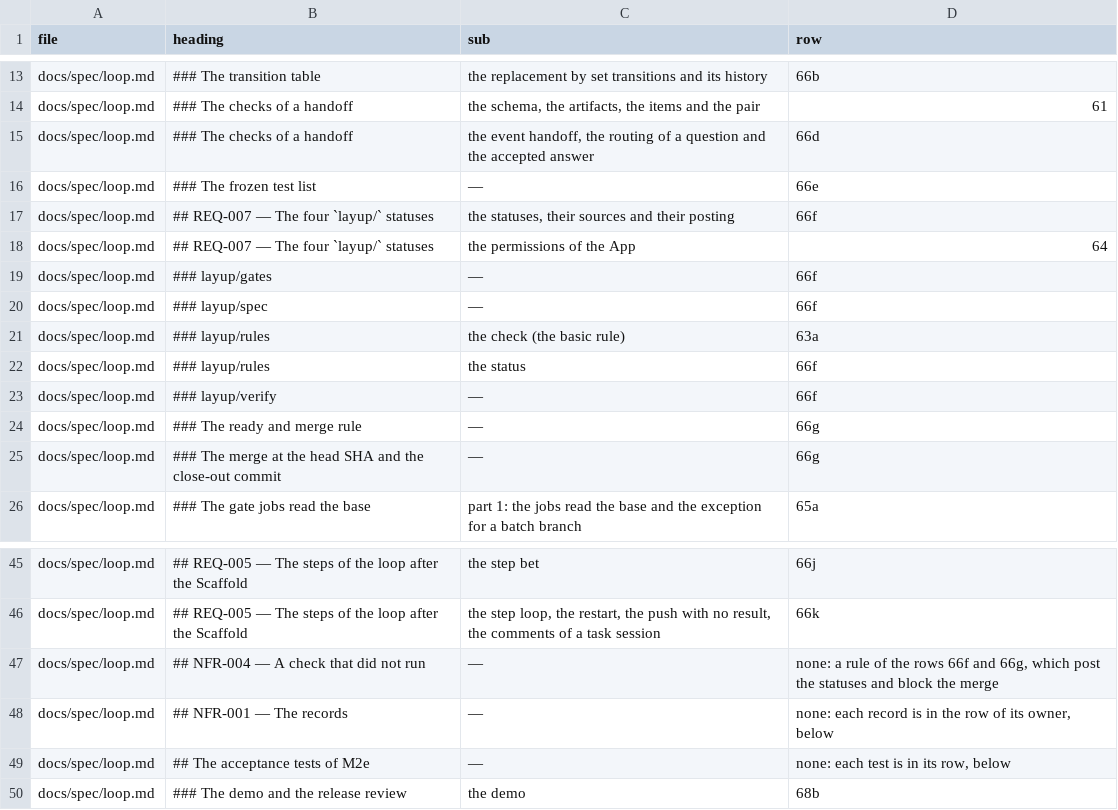
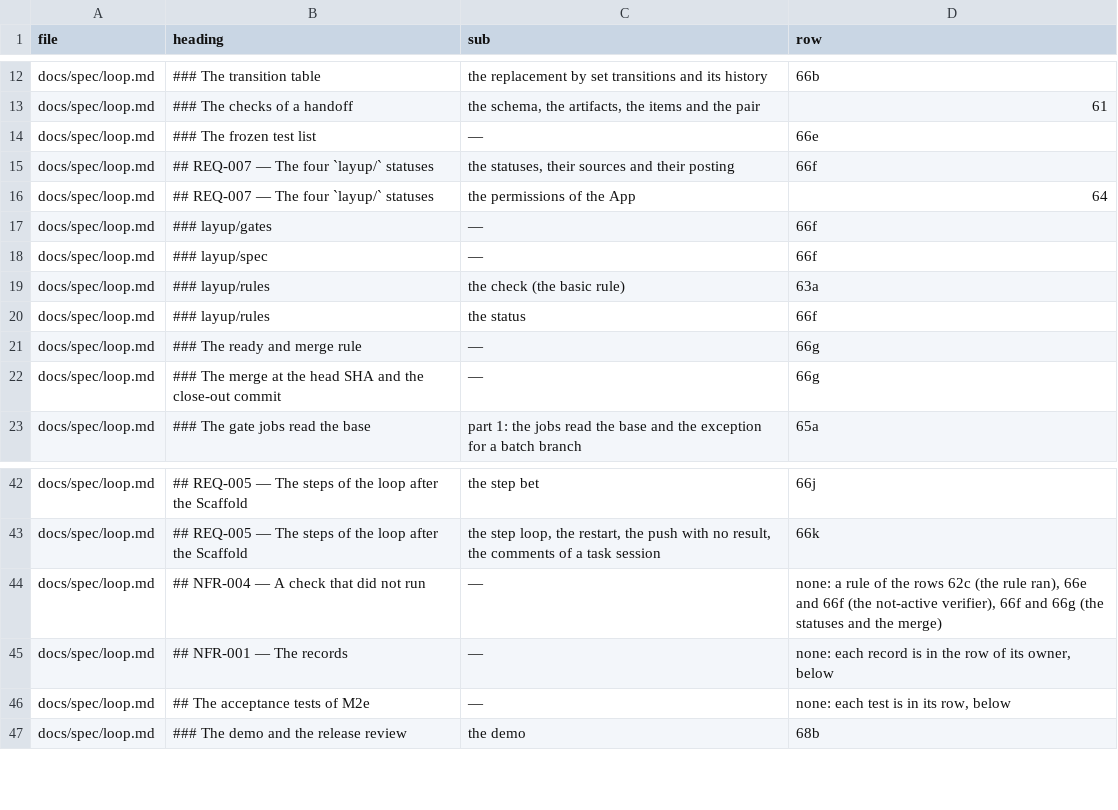
Before and after one commit to pharzam/layup, a TSV file: runs/T-57vx/parts.tsv, drawn as a sheet; only a part is shown, gaps mark what is left out; the diff covers the shown part only.

```diff
--- a/runs/T-57vx/parts.tsv
+++ b/runs/T-57vx/parts.tsv
@@ -14,3 +13,2 @@ docs/spec/loop.md	### The transition table	the replacement by set transitions an
 docs/spec/loop.md	### The checks of a handoff	the schema, the artifacts, the items and the pair	61
-docs/spec/loop.md	### The checks of a handoff	the event handoff, the routing of a question and the accepted answer	66d
 docs/spec/loop.md	### The frozen test list	—	66e
@@ -22,3 +20,2 @@ docs/spec/loop.md	### layup/rules	the check (the basic rule)	63a
 docs/spec/loop.md	### layup/rules	the status	66f
-docs/spec/loop.md	### layup/verify	—	66f
 docs/spec/loop.md	### The ready and merge rule	—	66g
@@ -46,3 +43,3 @@ docs/spec/loop.md	## REQ-005 — The steps of the loop after the Scaffold	the st
 docs/spec/loop.md	## REQ-005 — The steps of the loop after the Scaffold	the step loop, the restart, the push with no result, the comments of a task session	66k
-docs/spec/loop.md	## NFR-004 — A check that did not run	—	none: a rule of the rows 66f and 66g, which post the statuses and block the merge
+docs/spec/loop.md	## NFR-004 — A check that did not run	—	none: a rule of the rows 62c (the rule ran), 66e and 66f (the not-active verifier), 66f and 66g (the statuses and the merge)
 docs/spec/loop.md	## NFR-001 — The records	—	none: each record is in the row of its owner, below
```
Also changed, not shown: 17 added rows and 5 removed rows elsewhere in this file, 4 other files.
